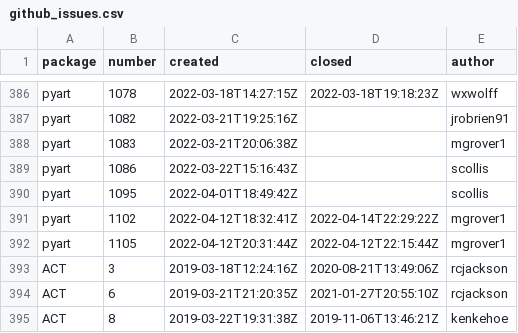
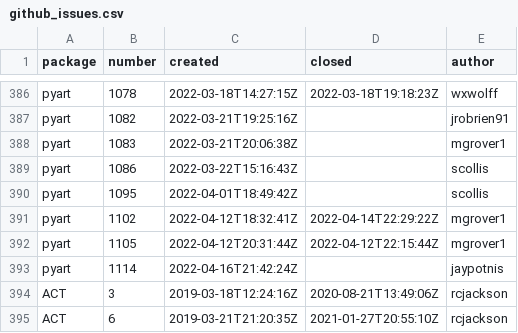
Before and after one commit to mgrover1/test-metrics, a CSV file: data/github_issues.csv, drawn as a sheet; only a part is shown, gaps mark what is left out; the shorter side is filled out with more unchanged rows; the diff names each change by its address in the sheet, - before the commit and + after, or states it on an @@ line.

```diff
--- a/data/github_issues.csv
+++ b/data/github_issues.csv
+row 393: pyart | 1114 | 2022-04-16T21:42:24Z |  | jaypotnis
```
Also changed, not shown: data/conda_stats.csv, data/pypi_stats.csv, 9 other files.
